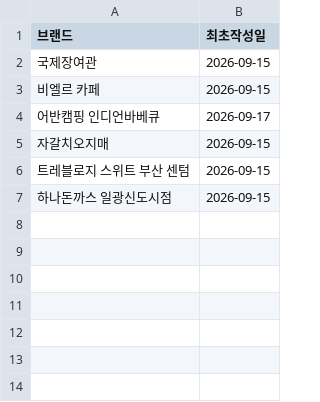
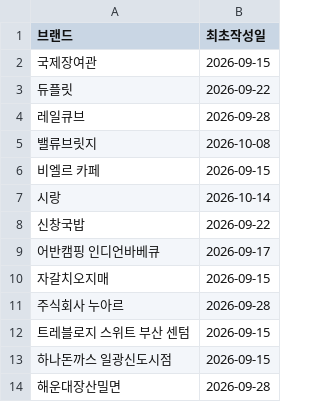
Before and after one commit to dbstmdghl5517-sketch/-, a TSV file: 공고/5-1 기획형 인플루언서 공고 가이드/작성일.tsv, drawn as a sheet; the diff names each change by its address in the sheet, - before the commit and + after, or states it on an @@ line.

```diff
--- a/공고/5-1 기획형 인플루언서 공고 가이드/작성일.tsv
+++ b/공고/5-1 기획형 인플루언서 공고 가이드/작성일.tsv
+row 3: 듀플릿 | 2026-09-22
+row 4: 레일큐브 | 2026-09-28
+row 5: 밸류브릿지 | 2026-10-08
+row 7: 시랑 | 2026-10-14
+row 8: 신창국밥 | 2026-09-22
+row 11: 주식회사 누아르 | 2026-09-28
+row 14: 해운대장산밀면 | 2026-09-28
```
Also changed, not shown: 공고/6 진행업체 기획형 인플루언서 공고/모집.tsv, 35 other files.
